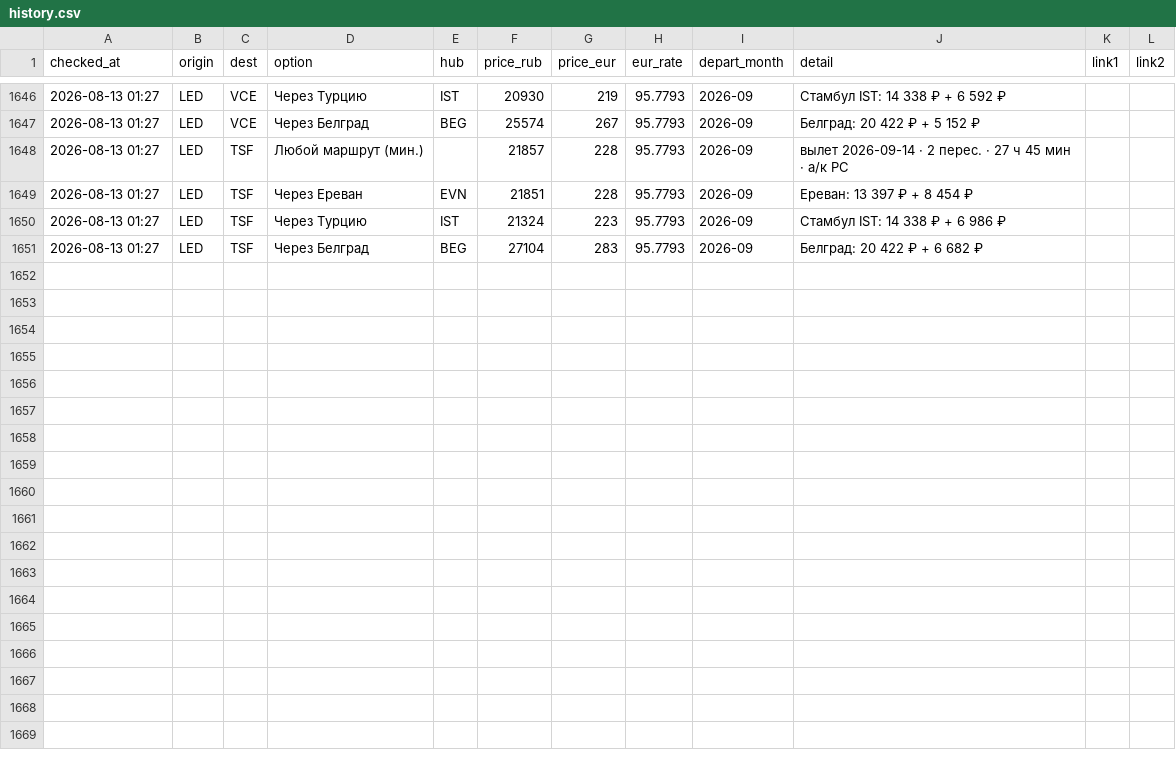
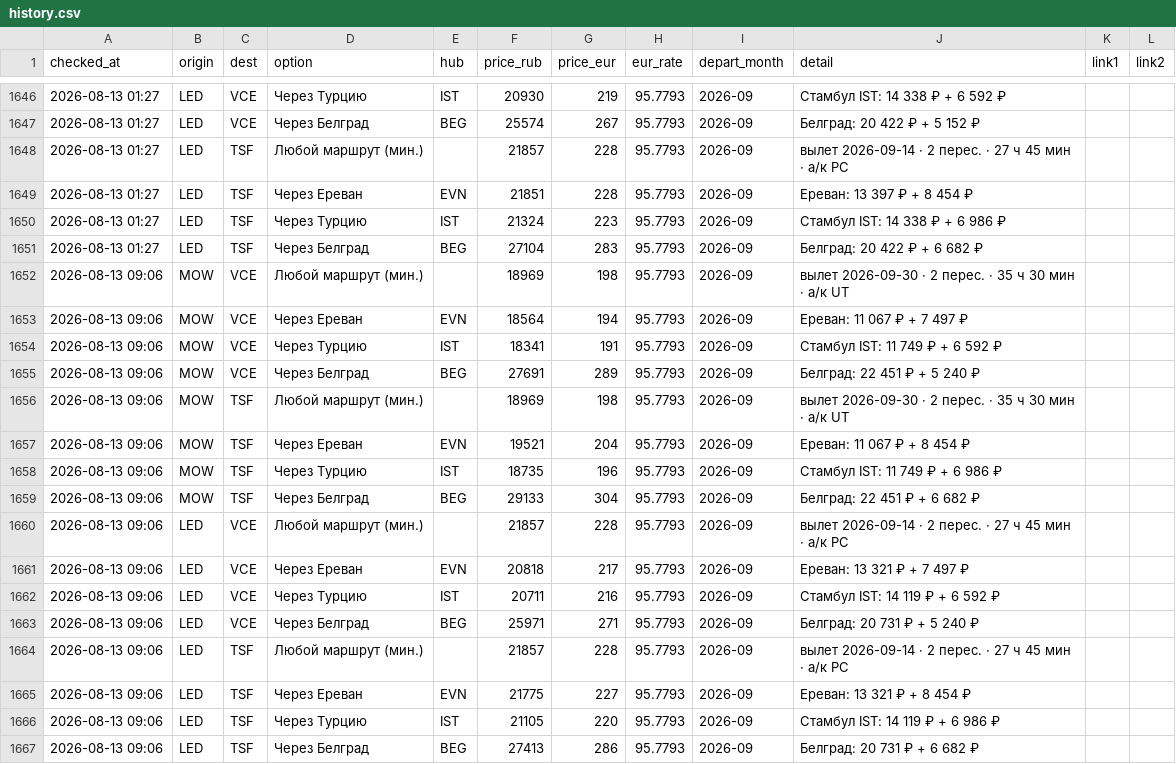
Before and after one commit to timidlia/flyit, a CSV file: data/history.csv, drawn as a sheet; only a part is shown, gaps mark what is left out; the diff names each change by its address in the sheet, - before the commit and + after, or states it on an @@ line.

```diff
--- a/data/history.csv
+++ b/data/history.csv
+row 1652: 2026-08-13 09:06 | MOW | VCE | Любой маршрут (мин.) |  | 18969 | 198 | 95.7793 | 2026-09 | вылет 2026-09-30 · 2 перес. · 35 ч 30 мин · a/к UT
+row 1653: 2026-08-13 09:06 | MOW | VCE | Через Ереван | EVN | 18564 | 194 | 95.7793 | 2026-09 | Ереван: 11 067 ₽ + 7 497 ₽
+row 1654: 2026-08-13 09:06 | MOW | VCE | Через Турцию | IST | 18341 | 191 | 95.7793 | 2026-09 | Стамбул IST: 11 749 ₽ + 6 592 ₽
+row 1655: 2026-08-13 09:06 | MOW | VCE | Через Белград | BEG | 27691 | 289 | 95.7793 | 2026-09 | Белград: 22 451 ₽ + 5 240 ₽
+row 1656: 2026-08-13 09:06 | MOW | TSF | Любой маршрут (мин.) |  | 18969 | 198 | 95.7793 | 2026-09 | вылет 2026-09-30 · 2 перес. · 35 ч 30 мин · a/к UT
+row 1657: 2026-08-13 09:06 | MOW | TSF | Через Ереван | EVN | 19521 | 204 | 95.7793 | 2026-09 | Ереван: 11 067 ₽ + 8 454 ₽
+row 1658: 2026-08-13 09:06 | MOW | TSF | Через Турцию | IST | 18735 | 196 | 95.7793 | 2026-09 | Стамбул IST: 11 749 ₽ + 6 986 ₽
+row 1659: 2026-08-13 09:06 | MOW | TSF | Через Белград | BEG | 29133 | 304 | 95.7793 | 2026-09 | Белград: 22 451 ₽ + 6 682 ₽
+row 1660: 2026-08-13 09:06 | LED | VCE | Любой маршрут (мин.) |  | 21857 | 228 | 95.7793 | 2026-09 | вылет 2026-09-14 · 2 перес. · 27 ч 45 мин · a/к PC
+row 1661: 2026-08-13 09:06 | LED | VCE | Через Ереван | EVN | 20818 | 217 | 95.7793 | 2026-09 | Ереван: 13 321 ₽ + 7 497 ₽
+row 1662: 2026-08-13 09:06 | LED | VCE | Через Турцию | IST | 20711 | 216 | 95.7793 | 2026-09 | Стамбул IST: 14 119 ₽ + 6 592 ₽
+row 1663: 2026-08-13 09:06 | LED | VCE | Через Белград | BEG | 25971 | 271 | 95.7793 | 2026-09 | Белград: 20 731 ₽ + 5 240 ₽
+row 1664: 2026-08-13 09:06 | LED | TSF | Любой маршрут (мин.) |  | 21857 | 228 | 95.7793 | 2026-09 | вылет 2026-09-14 · 2 перес. · 27 ч 45 мин · a/к PC
+row 1665: 2026-08-13 09:06 | LED | TSF | Через Ереван | EVN | 21775 | 227 | 95.7793 | 2026-09 | Ереван: 13 321 ₽ + 8 454 ₽
+row 1666: 2026-08-13 09:06 | LED | TSF | Через Турцию | IST | 21105 | 220 | 95.7793 | 2026-09 | Стамбул IST: 14 119 ₽ + 6 986 ₽
+row 1667: 2026-08-13 09:06 | LED | TSF | Через Белград | BEG | 27413 | 286 | 95.7793 | 2026-09 | Белград: 20 731 ₽ + 6 682 ₽
```
Also changed, not shown: 1 other file.
